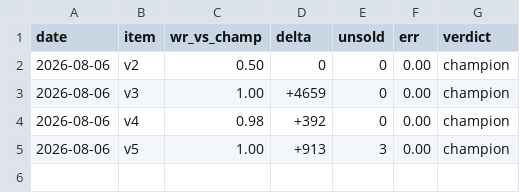
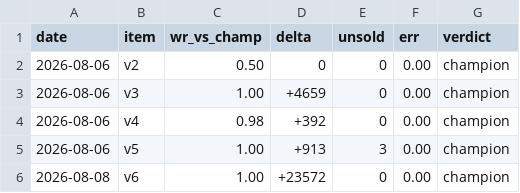
Before and after one commit to superdanich7-jpg/danilchil-kaggriculture, a TSV file: results.tsv, drawn as a sheet; the diff names each change by its address in the sheet, - before the commit and + after, or states it on an @@ line.

Commit message:
v6: update results and agenda

```diff
--- a/results.tsv
+++ b/results.tsv
+row 6: 2026-08-08 | v6 | 1.00 | +23572 | 0 | 0.00 | champion
```
Also changed, not shown: 1 other file.
